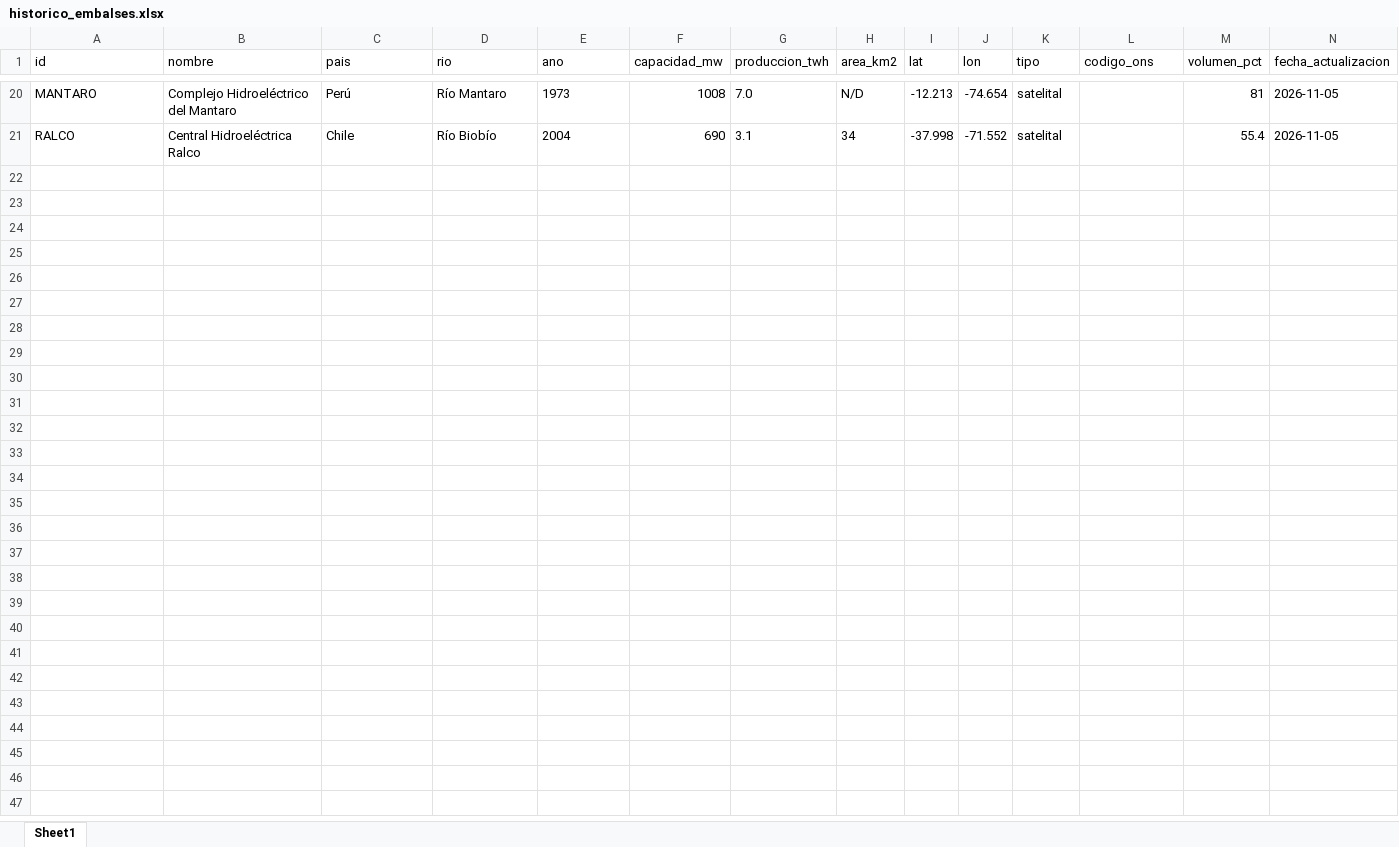
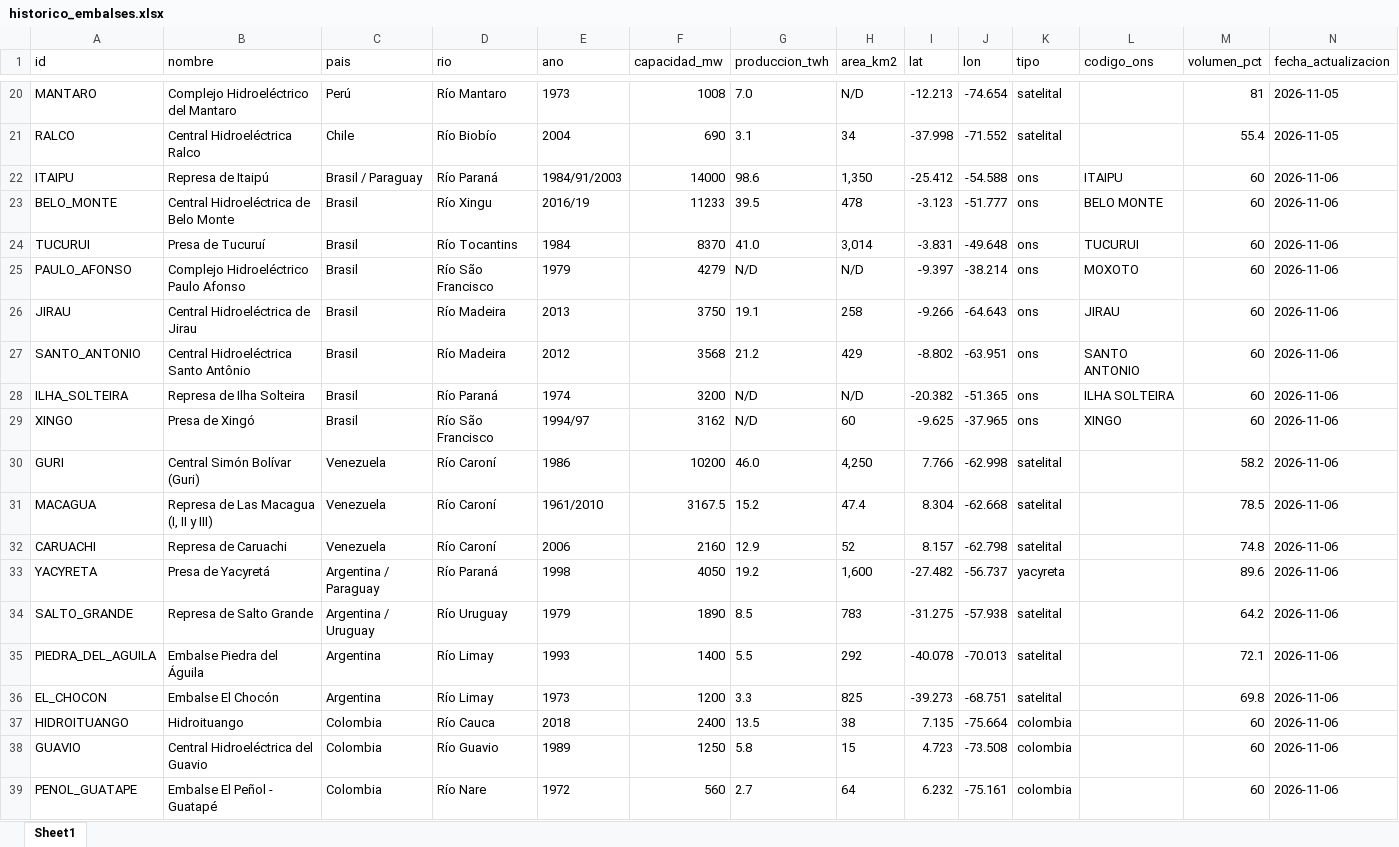
Before and after one commit to battagliam0707-jpg/monitoreo-embalses, an Excel workbook: historico_embalses.xlsx, sheet Sheet1, drawn as a sheet; only a part is shown, gaps mark what is left out; values as stored, in another font and other column widths than the file's, no borders; rows hold the shown columns only; the diff covers the shown part only; the diff names each change by its address in the sheet, - before the commit and + after, or states it on an @@ line.

```diff
--- a/historico_embalses.xlsx (sheet Sheet1)
+++ b/historico_embalses.xlsx (sheet Sheet1)
+row 22: ITAIPU | Represa de Itaipú | Brasil / Paraguay | Río Paraná | 1984/91/2003 | 14000 | 98.6 | 1,350 | -25.412 | -54.588 | ons | ITAIPU | 60 | 2026-11-06
+row 23: BELO_MONTE | Central Hidroeléctrica de Belo Monte | Brasil | Río Xingu | 2016/19 | 11233 | 39.5 | 478 | -3.123 | -51.777 | ons | BELO MONTE | 60 | 2026-11-06
+row 24: TUCURUI | Presa de Tucuruí | Brasil | Río Tocantins | 1984 | 8370 | 41.0 | 3,014 | -3.831 | -49.648 | ons | TUCURUI | 60 | 2026-11-06
+row 25: PAULO_AFONSO | Complejo Hidroeléctrico Paulo Afonso | Brasil | Río São Francisco | 1979 | 4279 | N/D | N/D | -9.397 | -38.214 | ons | MOXOTO | 60 | 2026-11-06
+row 26: JIRAU | Central Hidroeléctrica de Jirau | Brasil | Río Madeira | 2013 | 3750 | 19.1 | 258 | -9.266 | -64.643 | ons | JIRAU | 60 | 2026-11-06
+row 27: SANTO_ANTONIO | Central Hidroeléctrica Santo Antônio | Brasil | Río Madeira | 2012 | 3568 | 21.2 | 429 | -8.802 | -63.951 | ons | SANTO ANTONIO | 60 | 2026-11-06
+row 28: ILHA_SOLTEIRA | Represa de Ilha Solteira | Brasil | Río Paraná | 1974 | 3200 | N/D | N/D | -20.382 | -51.365 | ons | ILHA SOLTEIRA | 60 | 2026-11-06
+row 29: XINGO | Presa de Xingó | Brasil | Río São Francisco | 1994/97 | 3162 | N/D | 60 | -9.625 | -37.965 | ons | XINGO | 60 | 2026-11-06
+row 30: GURI | Central Simón Bolívar (Guri) | Venezuela | Río Caroní | 1986 | 10200 | 46.0 | 4,250 | 7.766 | -62.998 | satelital |  | 58.2 | 2026-11-06
+row 31: MACAGUA | Represa de Las Macagua (I, II y III) | Venezuela | Río Caroní | 1961/2010 | 3167.5 | 15.2 | 47.4 | 8.304 | -62.668 | satelital |  | 78.5 | 2026-11-06
+row 32: CARUACHI | Represa de Caruachi | Venezuela | Río Caroní | 2006 | 2160 | 12.9 | 52 | 8.157 | -62.798 | satelital |  | 74.8 | 2026-11-06
+row 33: YACYRETA | Presa de Yacyretá | Argentina / Paraguay | Río Paraná | 1998 | 4050 | 19.2 | 1,600 | -27.482 | -56.737 | yacyreta |  | 89.6 | 2026-11-06
+row 34: SALTO_GRANDE | Represa de Salto Grande | Argentina / Uruguay | Río Uruguay | 1979 | 1890 | 8.5 | 783 | -31.275 | -57.938 | satelital |  | 64.2 | 2026-11-06
+row 35: PIEDRA_DEL_AGUILA | Embalse Piedra del Águila | Argentina | Río Limay | 1993 | 1400 | 5.5 | 292 | -40.078 | -70.013 | satelital |  | 72.1 | 2026-11-06
+row 36: EL_CHOCON | Embalse El Chocón | Argentina | Río Limay | 1973 | 1200 | 3.3 | 825 | -39.273 | -68.751 | satelital |  | 69.8 | 2026-11-06
+row 37: HIDROITUANGO | Hidroituango | Colombia | Río Cauca | 2018 | 2400 | 13.5 | 38 | 7.135 | -75.664 | colombia |  | 60 | 2026-11-06
+row 38: GUAVIO | Central Hidroeléctrica del Guavio | Colombia | Río Guavio | 1989 | 1250 | 5.8 | 15 | 4.723 | -73.508 | colombia |  | 60 | 2026-11-06
+row 39: PENOL_GUATAPE | Embalse El Peñol - Guatapé | Colombia | Río Nare | 1972 | 560 | 2.7 | 64 | 6.232 | -75.161 | colombia |  | 60 | 2026-11-06
```
Also changed, not shown: 2 added rows elsewhere in this sheet, 2 other files.
